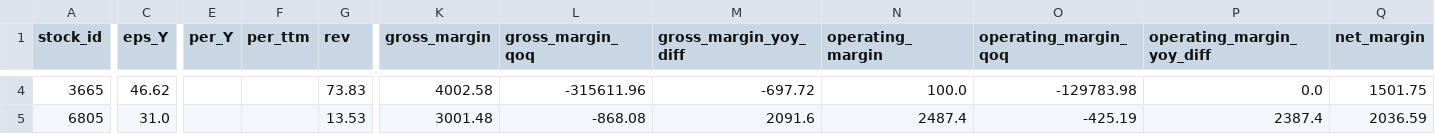
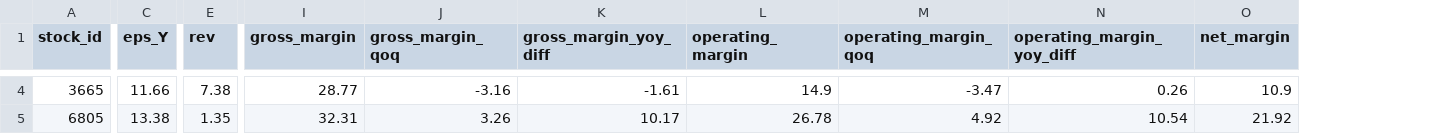
Before and after one commit to ONicole0101/Marks, a CSV file: AllStatic.csv, drawn as a sheet; only a part is shown, gaps mark what is left out; removed rows and columns are numbered as before the commit, all else as after; the diff covers the shown part only; the diff names each change by its address in the sheet, - before the commit and + after, or states it on an @@ line.

```diff
--- a/AllStatic.csv
+++ b/AllStatic.csv
-column E (per_Y), empty
-column F (per_ttm), empty
-C4 (eps_Y): 46.62
+C4 (eps_Y): 11.66
-E4 (rev): 73.83
+E4 (rev): 7.38
-I4 (gross_margin): 4002.58
+I4 (gross_margin): 28.77
-J4 (gross_margin_qoq): -315611.96
+J4 (gross_margin_qoq): -3.16
-K4 (gross_margin_yoy_diff): -697.72
+K4 (gross_margin_yoy_diff): -1.61
-L4 (operating_margin): 100.0
+L4 (operating_margin): 14.9
-M4 (operating_margin_qoq): -129783.98
+M4 (operating_margin_qoq): -3.47
-N4 (operating_margin_yoy_diff): 0.0
+N4 (operating_margin_yoy_diff): 0.26
-O4 (net_margin): 1501.75
+O4 (net_margin): 10.9
-C5 (eps_Y): 31.0
+C5 (eps_Y): 13.38
-E5 (rev): 13.53
+E5 (rev): 1.35
-I5 (gross_margin): 3001.48
+I5 (gross_margin): 32.31
-J5 (gross_margin_qoq): -868.08
+J5 (gross_margin_qoq): 3.26
-K5 (gross_margin_yoy_diff): 2091.6
+K5 (gross_margin_yoy_diff): 10.17
-L5 (operating_margin): 2487.4
+L5 (operating_margin): 26.78
-M5 (operating_margin_qoq): -425.19
+M5 (operating_margin_qoq): 4.92
-N5 (operating_margin_yoy_diff): 2387.4
+N5 (operating_margin_yoy_diff): 10.54
-O5 (net_margin): 2036.59
+O5 (net_margin): 21.92
```
Also changed, not shown: 88 edited cells elsewhere in this file.
